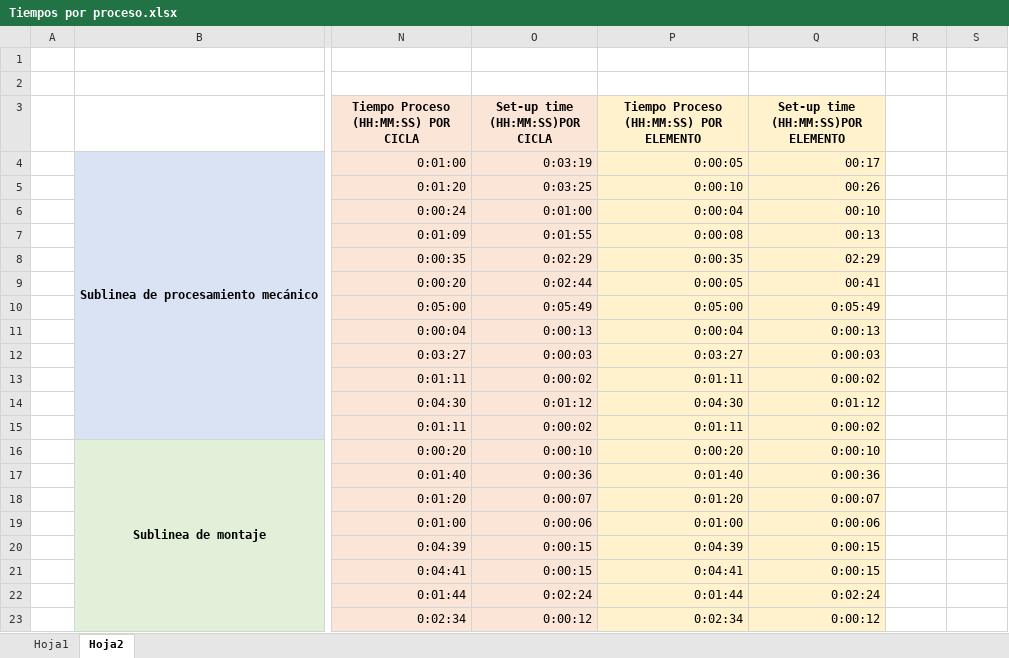
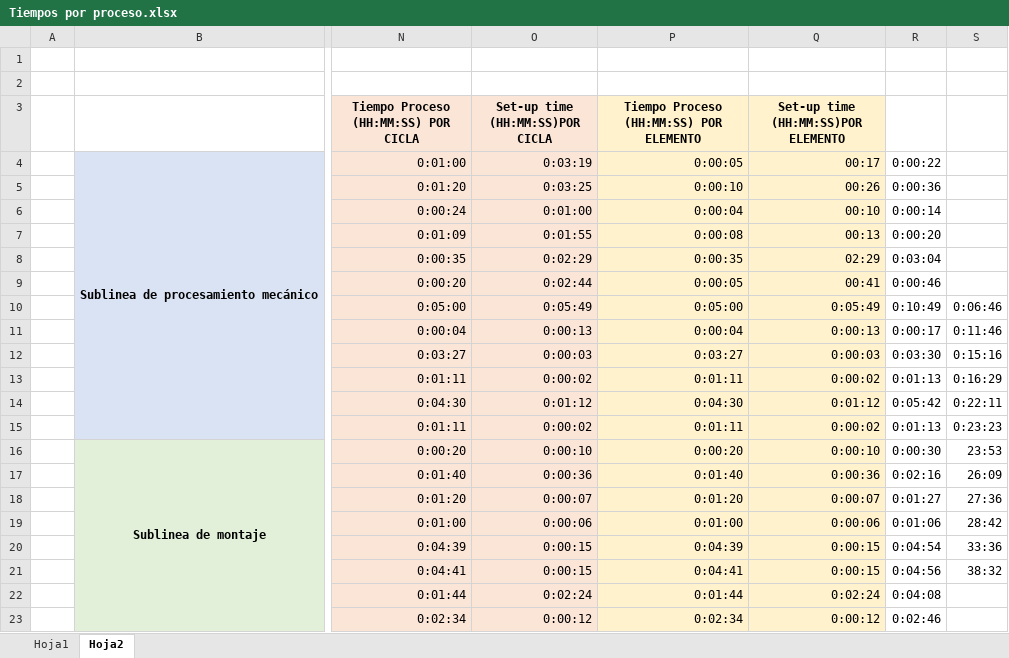
Before and after one commit to LeonardoMercado/Proyecto_APM, an Excel workbook: SimulacionProceso/Tiempos por proceso.xlsx, sheet Hoja2, drawn as a sheet; only a part is shown, gaps mark what is left out; values as stored, in another font and other column widths than the file's, no borders; the diff covers the shown part only; the diff names each change by its address in the sheet, - before the commit and + after, or states it on an @@ line.

Commit message:
Flujo operación completa para 1 cicla (Revisar setup de soldadura)

```diff
--- a/SimulacionProceso/Tiempos por proceso.xlsx (sheet Hoja2)
+++ b/SimulacionProceso/Tiempos por proceso.xlsx (sheet Hoja2)
-R4: (empty)
+R4: 0:00:22
-R5: (empty)
+R5: 0:00:36
-R6: (empty)
+R6: 0:00:14
-R7: (empty)
+R7: 0:00:20
-R8: (empty)
+R8: 0:03:04
-R9: (empty)
+R9: 0:00:46
-R10: (empty)
+R10: 0:10:49
-S10: (empty)
+S10: 0:06:46
-R11: (empty)
+R11: 0:00:17
-S11: (empty)
+S11: 0:11:46
-R12: (empty)
+R12: 0:03:30
-S12: (empty)
+S12: 0:15:16
-R13: (empty)
+R13: 0:01:13
-S13: (empty)
+S13: 0:16:29
-R14: (empty)
+R14: 0:05:42
-S14: (empty)
+S14: 0:22:11
-R15: (empty)
+R15: 0:01:13
-S15: (empty)
+S15: 0:23:23
-R16: (empty)
+R16: 0:00:30
-S16: (empty)
+S16: 23:53
-R17: (empty)
+R17: 0:02:16
-S17: (empty)
+S17: 26:09
-R18: (empty)
+R18: 0:01:27
-S18: (empty)
+S18: 27:36
-R19: (empty)
+R19: 0:01:06
-S19: (empty)
+S19: 28:42
-R20: (empty)
+R20: 0:04:54
-S20: (empty)
+S20: 33:36
-R21: (empty)
+R21: 0:04:56
-S21: (empty)
+S21: 38:32
-R22: (empty)
+R22: 0:04:08
-R23: (empty)
+R23: 0:02:46
```
Also changed, not shown: 7 edited cells elsewhere in this sheet, 3 other files.
